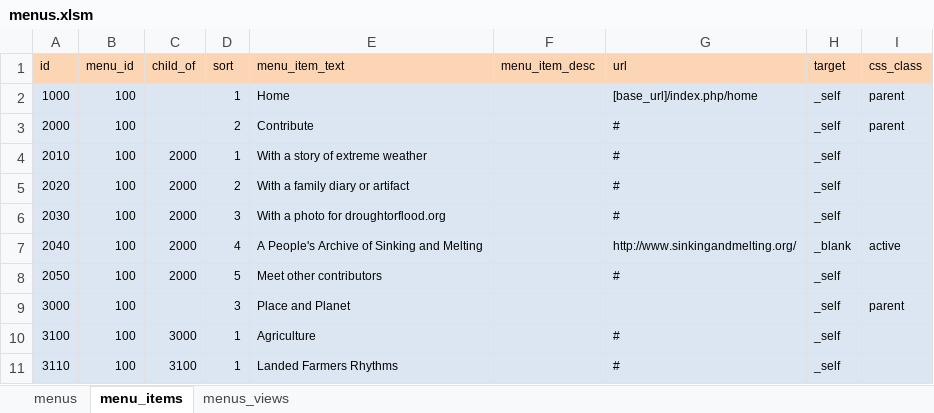
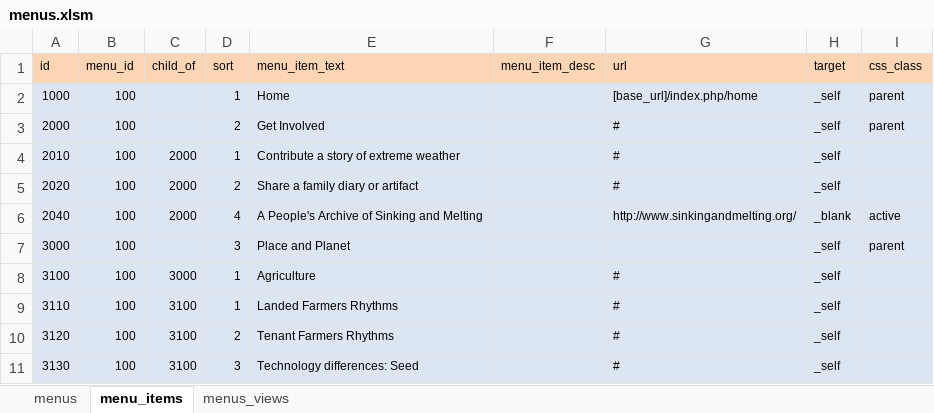
Before and after one commit to ui-libraries/PWM, an Excel workbook: resources/csv/menus.xlsm, sheet menu_items, drawn as a sheet; only a part is shown; the shorter side is filled out with more unchanged rows; values as stored, in another font and other column widths than the file's, no borders; the diff names each change by its address in the sheet, - before the commit and + after, or states it on an @@ line.

Commit message:
updated menus and added coordinates for 1898 tornado in Cedar County

```diff
--- a/resources/csv/menus.xlsm (sheet menu_items)
+++ b/resources/csv/menus.xlsm (sheet menu_items)
-E3 (menu_item_text): Contribute
+E3 (menu_item_text): Get Involved
-E4 (menu_item_text): With a story of extreme weather
+E4 (menu_item_text): Contribute a story of extreme weather
-E5 (menu_item_text): With a family diary or artifact
+E5 (menu_item_text): Share a family diary or artifact
-row 6: 2030 | 100 | 2000 | 3 | With a photo for droughtorflood.org |  | # | _self
-row 8: 2050 | 100 | 2000 | 5 | Meet other contributors |  | # | _self
```
Also changed, not shown: resources/csv/popups.xlsm, 2 other files.
